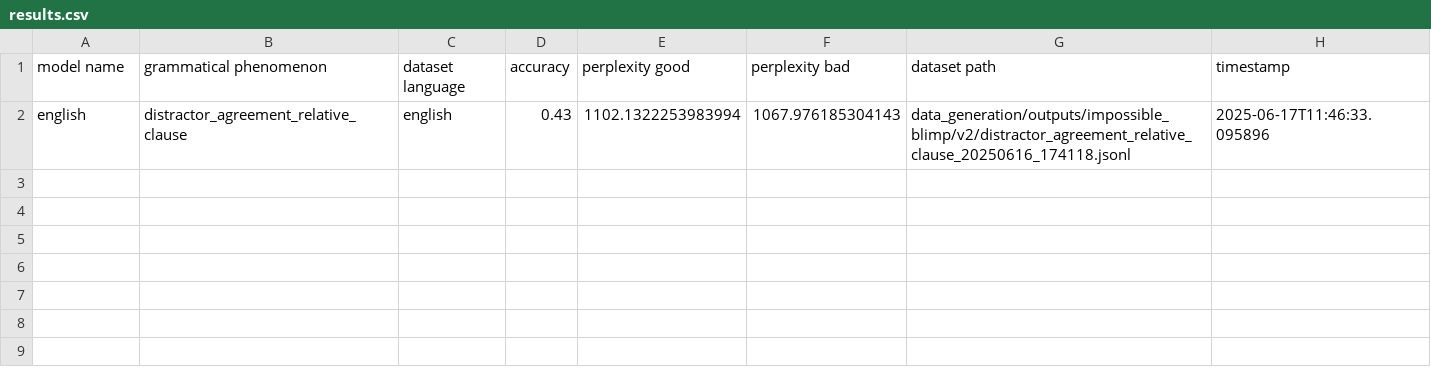
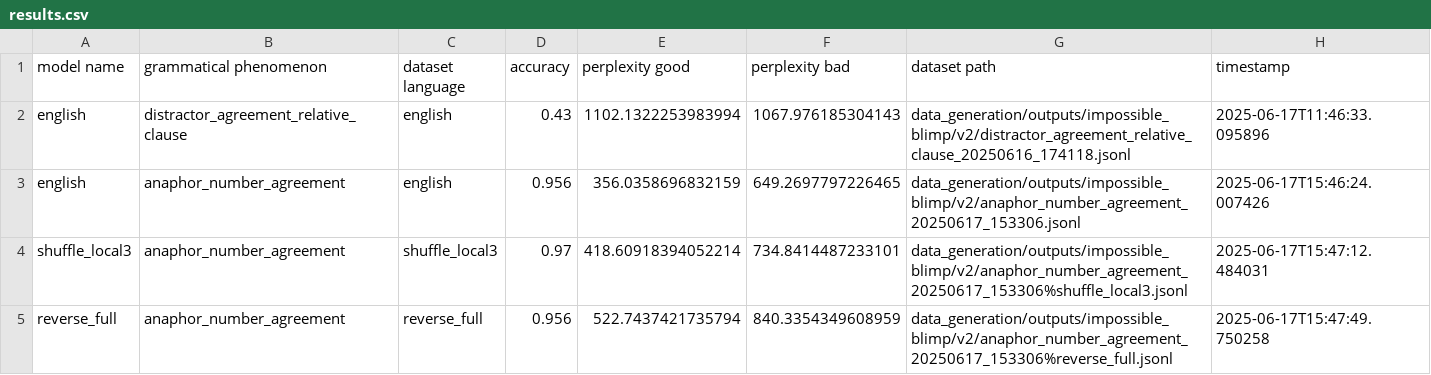
Before and after one commit to ramjanarthan/impossible-languages, a CSV file: experiments/output/v2/results.csv, drawn as a sheet; the diff names each change by its address in the sheet, - before the commit and + after, or states it on an @@ line.

Commit message:
Run anaphor_numerical_agreement experiments for english, shuffle_local3 and reverse_full

```diff
--- a/experiments/output/v2/results.csv
+++ b/experiments/output/v2/results.csv
+row 3: english | anaphor_number_agreement | english | 0.956 | 356.0358696832159 | 649.2697797226465 | data_generation/outputs/impossible_blimp/v2/anaphor_number_agreement_20250617_153306.jsonl | 2025-06-17T15:46:24.007426
+row 4: shuffle_local3 | anaphor_number_agreement | shuffle_local3 | 0.97 | 418.60918394052214 | 734.8414487233101 | data_generation/outputs/impossible_blimp/v2/anaphor_number_agreement_20250617_153306%shuffle_local3.jsonl | 2025-06-17T15:47:12.484031
+row 5: reverse_full | anaphor_number_agreement | reverse_full | 0.956 | 522.7437421735794 | 840.3354349608959 | data_generation/outputs/impossible_blimp/v2/anaphor_number_agreement_20250617_153306%reverse_full.jsonl | 2025-06-17T15:47:49.750258
```
